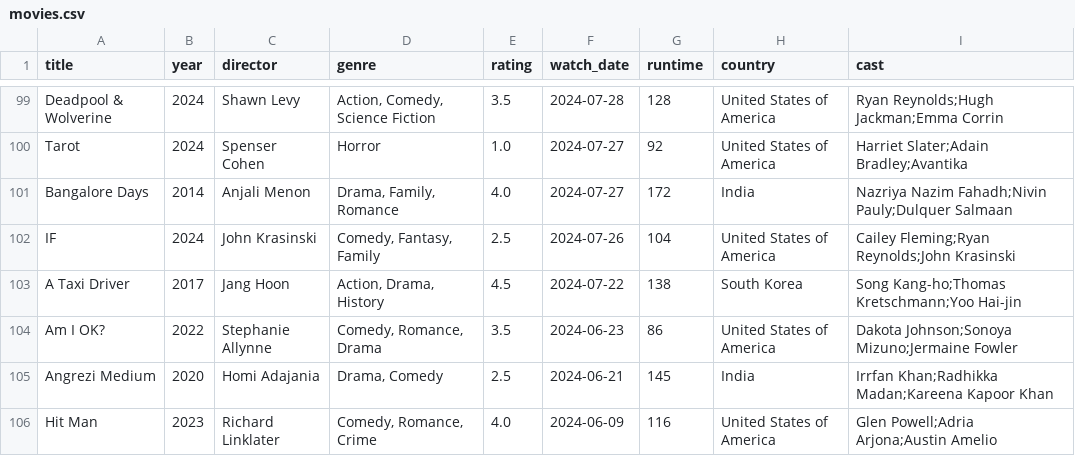
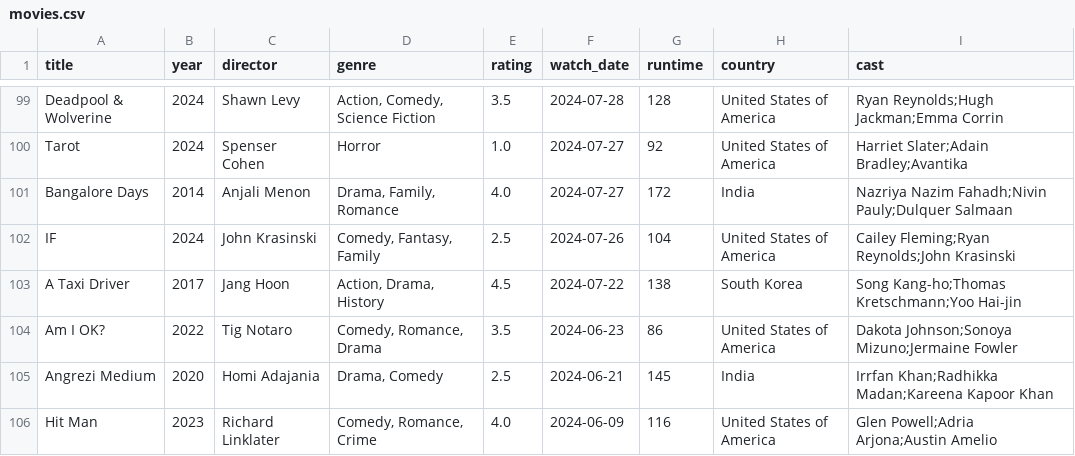
Before and after one commit to sarthakk88/letterboxd-wrapped, a CSV file: data/movies.csv, drawn as a sheet; only a part is shown, gaps mark what is left out.

```diff
--- a/data/movies.csv
+++ b/data/movies.csv
@@ -103,3 +103,3 @@ IF,2024,John Krasinski,"Comedy, Fantasy, Family",2.5,2024-07-26,104,United State
 A Taxi Driver,2017,Jang Hoon,"Action, Drama, History",4.5,2024-07-22,138,South Korea,Song Kang-ho;Thomas Kretschmann;Yoo Hai-jin
-Am I OK?,2022,Stephanie Allynne,"Comedy, Romance, Drama",3.5,2024-06-23,86,United States of America,Dakota Johnson;Sonoya Mizuno;Jermaine Fowler
+Am I OK?,2022,Tig Notaro,"Comedy, Romance, Drama",3.5,2024-06-23,86,United States of America,Dakota Johnson;Sonoya Mizuno;Jermaine Fowler
 Angrezi Medium,2020,Homi Adajania,"Drama, Comedy",2.5,2024-06-21,145,India,Irrfan Khan;Radhikka Madan;Kareena Kapoor Khan
```
Also changed, not shown: 1 other file.
